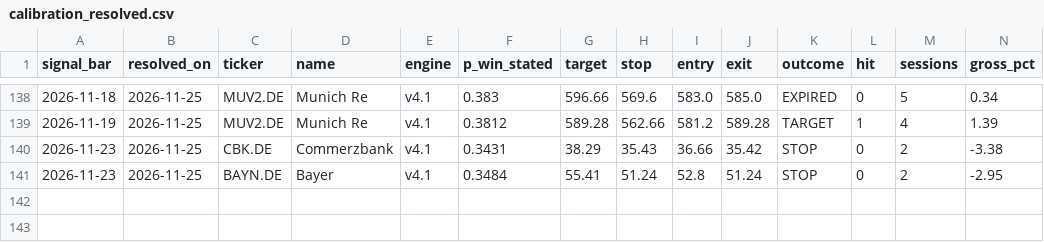
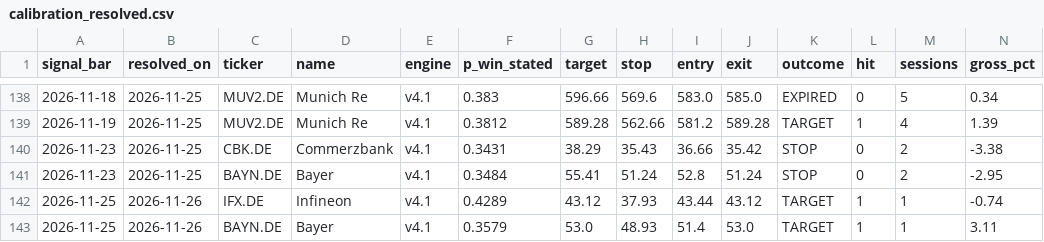
Before and after one commit to amaccountant/swing-agent, a CSV file: calibration_resolved.csv, drawn as a sheet; only a part is shown, gaps mark what is left out; rows hold the shown columns only; the diff names each change by its address in the sheet, - before the commit and + after, or states it on an @@ line.

Commit message:
Evening calibration audit

```diff
--- a/calibration_resolved.csv
+++ b/calibration_resolved.csv
+row 142: 2026-11-25 | 2026-11-26 | IFX.DE | Infineon | v4.1 | 0.4289 | 43.12 | 37.93 | 43.44 | 43.12 | TARGET | 1 | 1 | -0.74
+row 143: 2026-11-25 | 2026-11-26 | BAYN.DE | Bayer | v4.1 | 0.3579 | 53.0 | 48.93 | 51.4 | 53.0 | TARGET | 1 | 1 | 3.11
```
Also changed, not shown: 4 other files.
